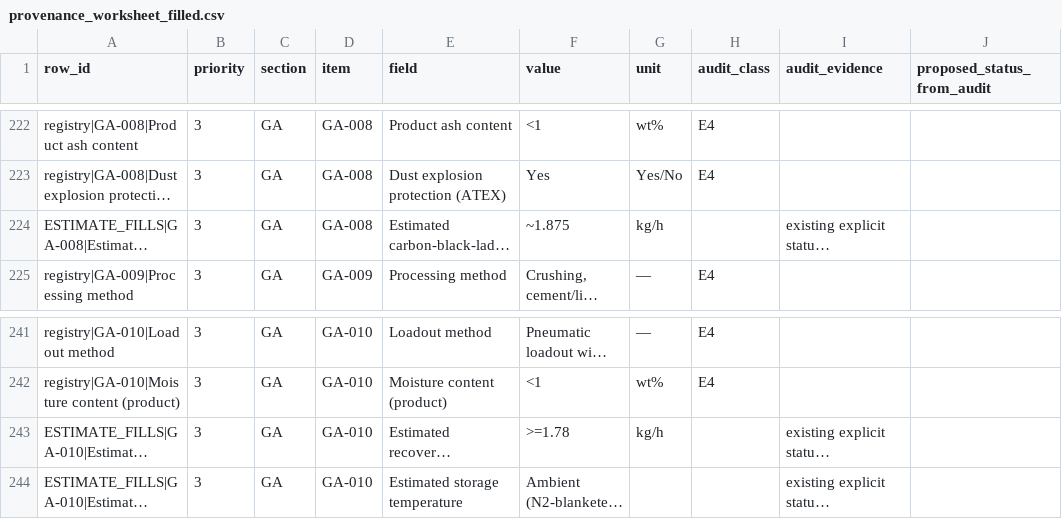
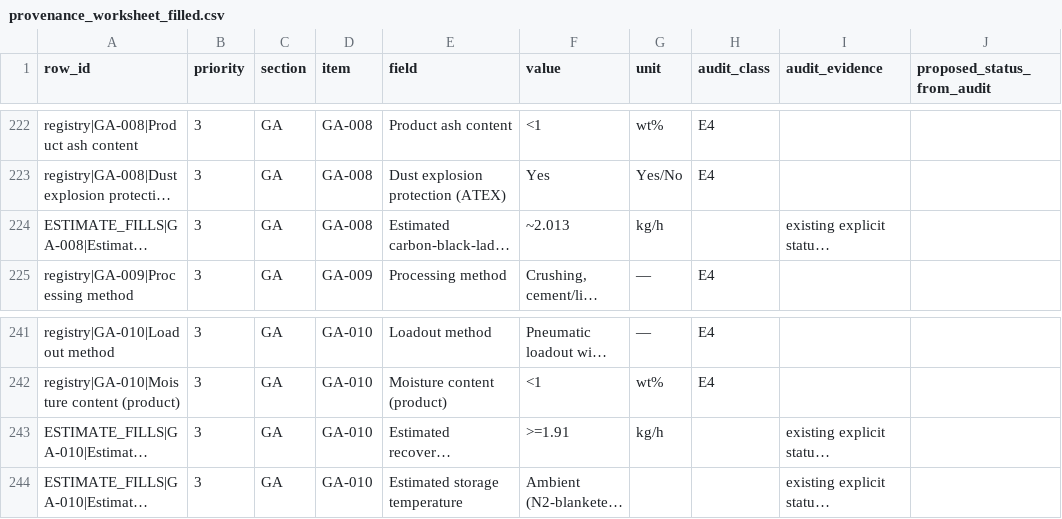
Before and after one commit to Shahab-git/hygas-ai-digital-twin, a CSV file: data/provenance/provenance_worksheet_filled.csv, drawn as a sheet; only a part is shown, gaps mark what is left out; long unchanged cells end in …; the diff names each change by its address in the sheet, - before the commit and + after, or states it on an @@ line.

```diff
--- a/data/provenance/provenance_worksheet_filled.csv
+++ b/data/provenance/provenance_worksheet_filled.csv
-F224 (value): ~1.875
+F224 (value): ~2.013
-F243 (value): >=1.78
+F243 (value): >=1.91
```
Also changed, not shown: docs/design_basis_ledger.csv, 13 other files.
